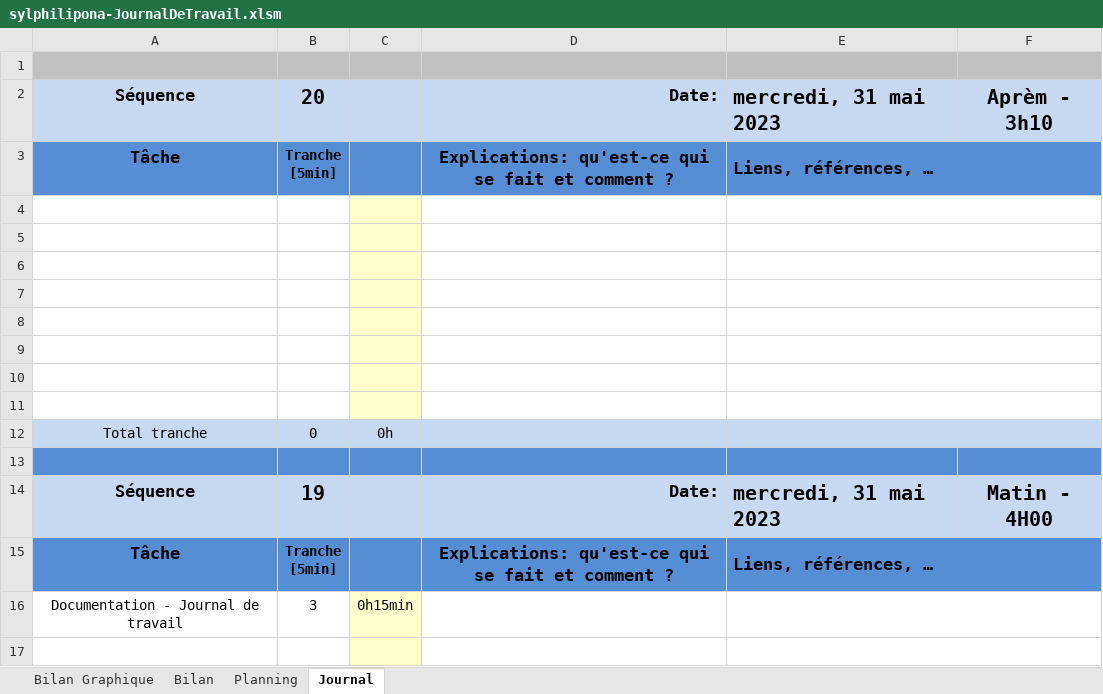
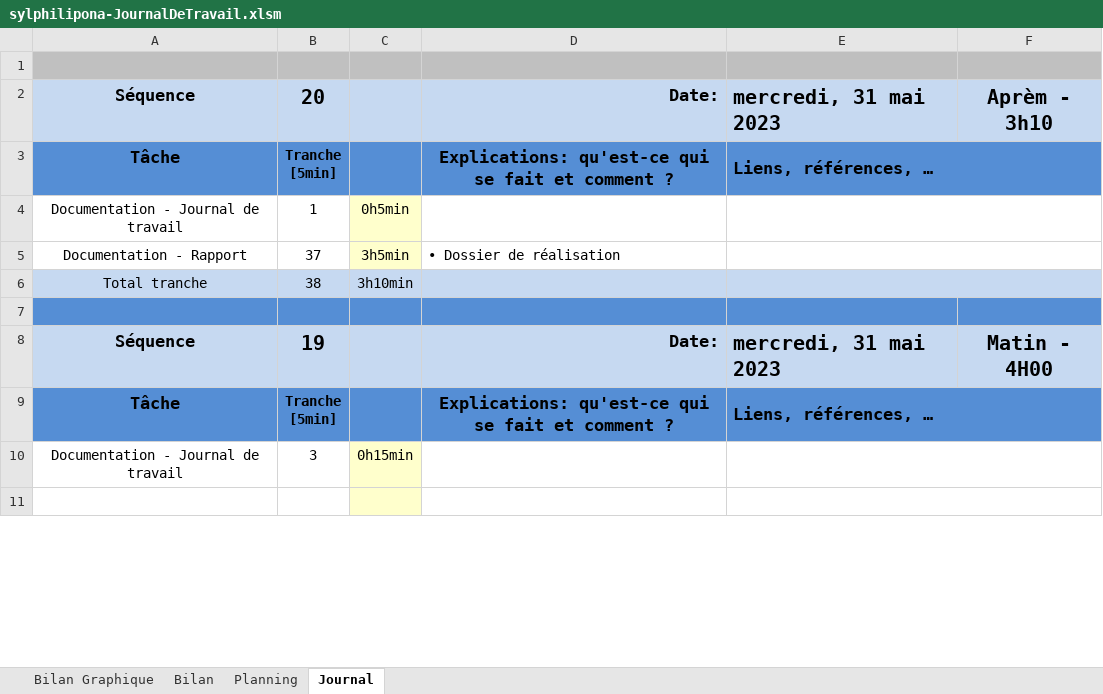
Before and after one commit to SylvainPhilipona/TPI-AD-Users-Management, an Excel workbook: Administratif/sylphilipona-JournalDeTravail.xlsm, sheet Journal, drawn as a sheet; only a part is shown; values as stored, in another font and other column widths than the file's, no borders; charts and pictures and conditional formats not drawn; 1 other sheet too large or unreadable and not compared; removed rows and columns are numbered as before the commit, all else as after; the diff names each change by its address in the sheet, - before the commit and + after, or states it on an @@ line.

Commit message:
Admin: Dossier de conception

```diff
--- a/Administratif/sylphilipona-JournalDeTravail.xlsm (sheet Journal)
+++ b/Administratif/sylphilipona-JournalDeTravail.xlsm (sheet Journal)
-row 4: (empty)
+row 4: Documentation - Journal de travail | 1 | 0h5min
-row 5: (empty)
+row 5: Documentation - Rapport | 37 | 3h5min | • Dossier de réalisation
-row 6: (empty)
-row 7: (empty)
-row 8: (empty)
-row 9: (empty)
-row 10: (empty)
-row 11: (empty)
-B6: 0
+B6: 38
-C6: 0h
+C6: 3h10min
```
Also changed, not shown: sheet Bilan Graphique, charts or pictures, 1 other file.
